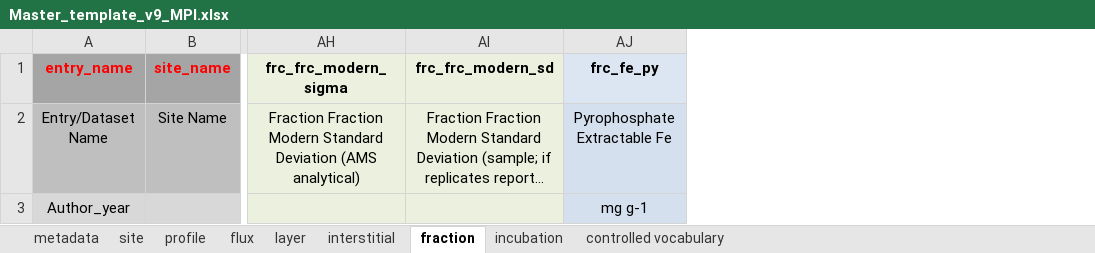
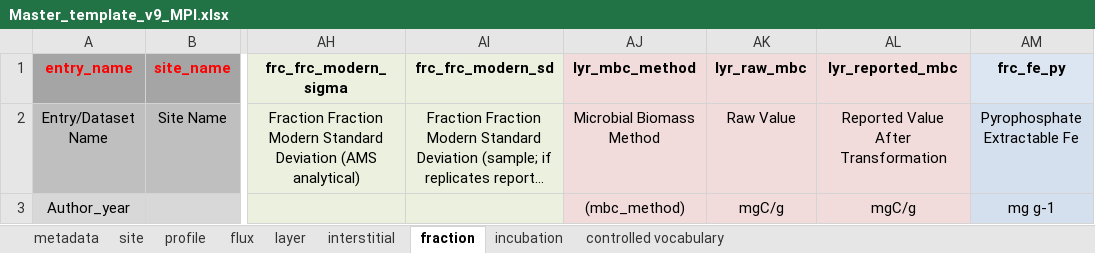
Before and after one commit to powellcenter-soilcarbon/soilcarbon, an Excel workbook: Master_template_v9_MPI.xlsx, sheet fraction, drawn as a sheet; only a part is shown, gaps mark what is left out; long unchanged cells end in …; values as stored, in another font and other column widths than the file's, no borders; the diff names each change by its address in the sheet, - before the commit and + after, or states it on an @@ line.

Commit message:
v9 update: microbial biomass
Added microbial biomass C columns (3 total) to "fraction" tab

```diff
--- a/Master_template_v9_MPI.xlsx (sheet fraction)
+++ b/Master_template_v9_MPI.xlsx (sheet fraction)
+column AJ (lyr_mbc_method), rows 2-3: Microbial Biomass Method | (mbc_method)
+column AK (lyr_raw_mbc), rows 2-3: Raw Value | mgC/g
+column AL (lyr_reported_mbc), rows 2-3: Reported Value After Transformation | mgC/g
```
Also changed, not shown: sheet controlled vocabulary.
